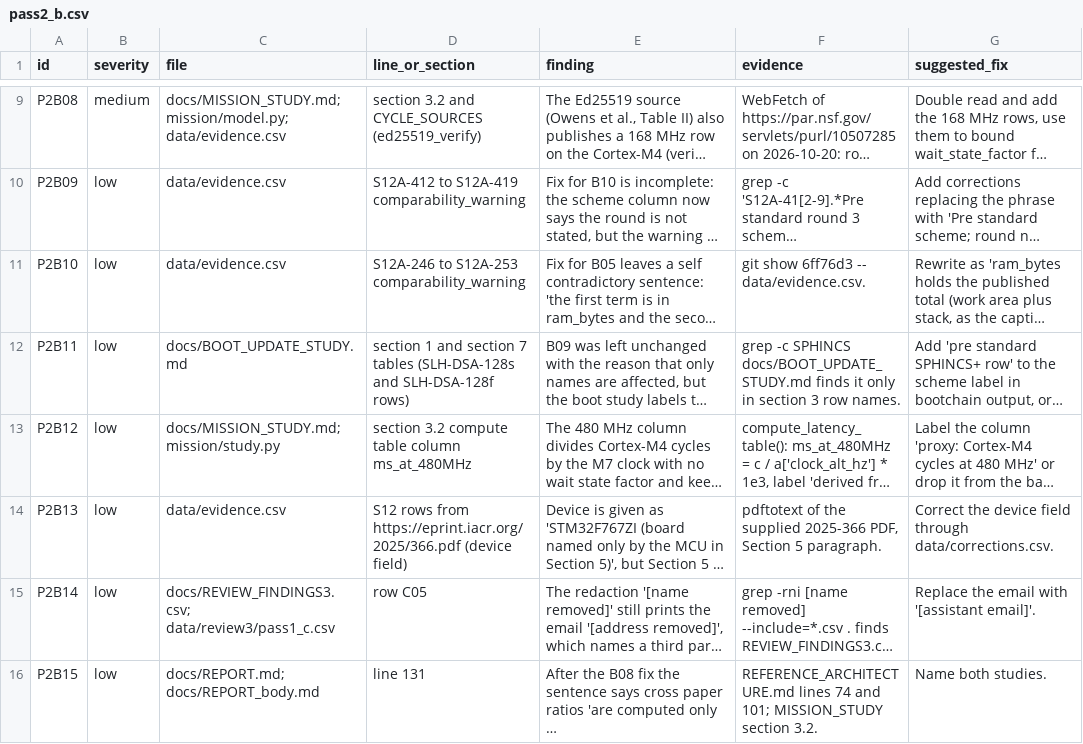
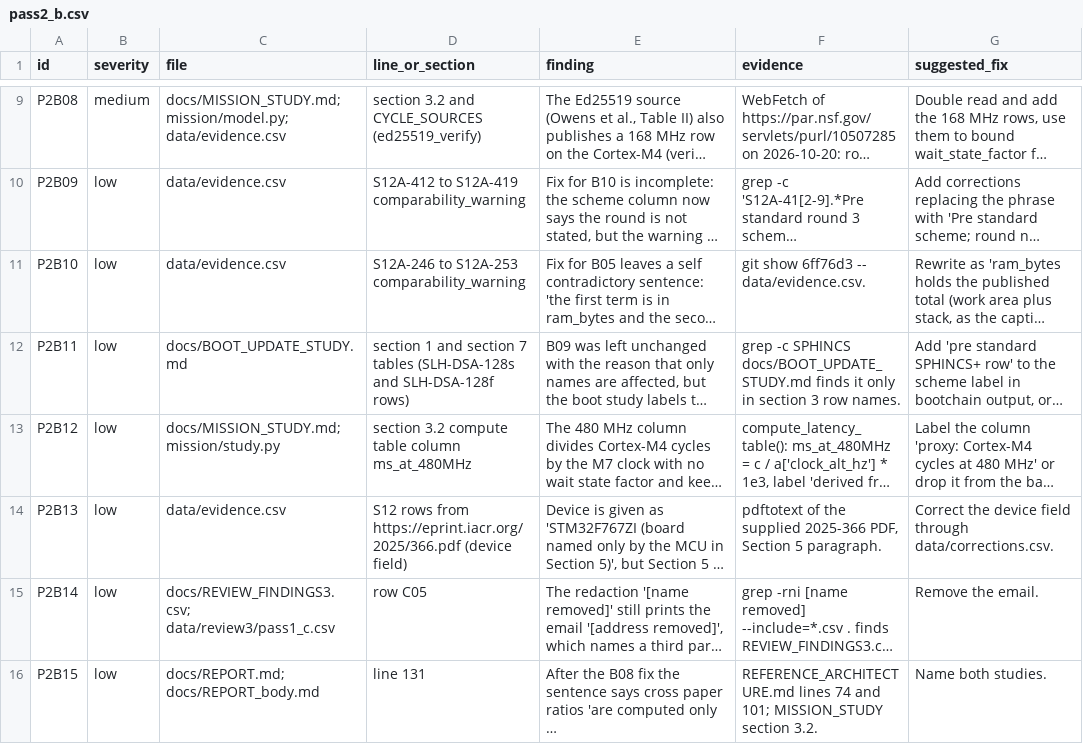
Before and after one commit to hudasol/post-quantum-security, a CSV file: data/review3/pass2_b.csv, drawn as a sheet; only a part is shown, gaps mark what is left out; long unchanged cells end in …; the diff names each change by its address in the sheet, - before the commit and + after, or states it on an @@ line.

Commit message:
Review register: remove the last tool term from a suggested fix

```diff
--- a/data/review3/pass2_b.csv
+++ b/data/review3/pass2_b.csv
-G15 (suggested_fix): Replace the email with '[assistant email]'.
+G15 (suggested_fix): Remove the email.
```
